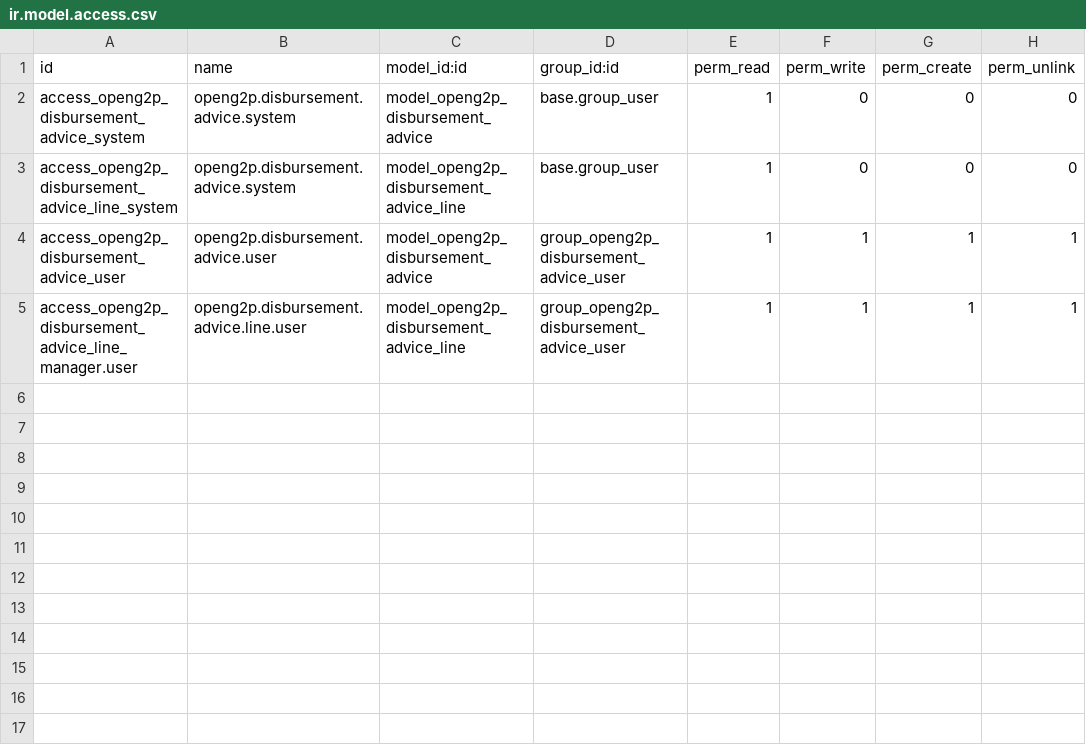
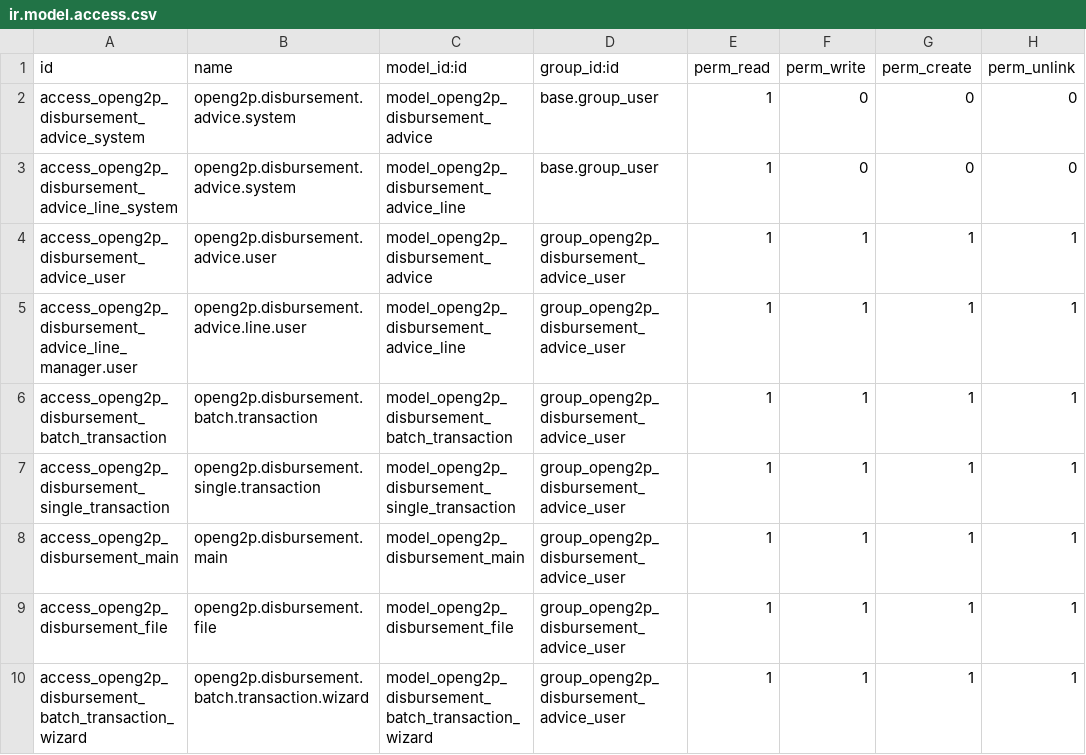
Before and after one commit to OpenG2P/openg2p-erp, a CSV file: openg2p_disbursement_advice/security/ir.model.access.csv, drawn as a sheet; the diff names each change by its address in the sheet, - before the commit and + after, or states it on an @@ line.

```diff
--- a/openg2p_disbursement_advice/security/ir.model.access.csv
+++ b/openg2p_disbursement_advice/security/ir.model.access.csv
+row 6: access_openg2p_disbursement_batch_transaction | openg2p.disbursement.batch.transaction | model_openg2p_disbursement_batch_transaction | group_openg2p_disbursement_advice_user | 1 | 1 | 1 | 1
+row 7: access_openg2p_disbursement_single_transaction | openg2p.disbursement.single.transaction | model_openg2p_disbursement_single_transaction | group_openg2p_disbursement_advice_user | 1 | 1 | 1 | 1
+row 8: access_openg2p_disbursement_main | openg2p.disbursement.main | model_openg2p_disbursement_main | group_openg2p_disbursement_advice_user | 1 | 1 | 1 | 1
+row 9: access_openg2p_disbursement_file | openg2p.disbursement.file | model_openg2p_disbursement_file | group_openg2p_disbursement_advice_user | 1 | 1 | 1 | 1
+row 10: access_openg2p_disbursement_batch_transaction_wizard | openg2p.disbursement.batch.transaction.wizard | model_openg2p_disbursement_batch_transaction_wizard | group_openg2p_disbursement_advice_user | 1 | 1 | 1 | 1
```
Also changed, not shown: openg2p/security/ir.model.access.csv, 2 other files.
